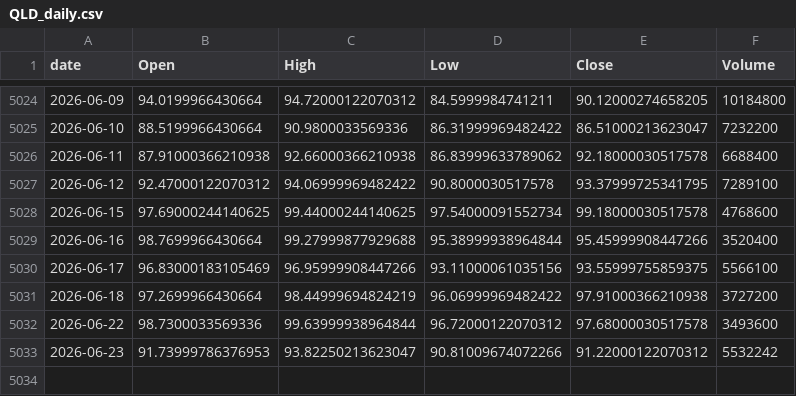
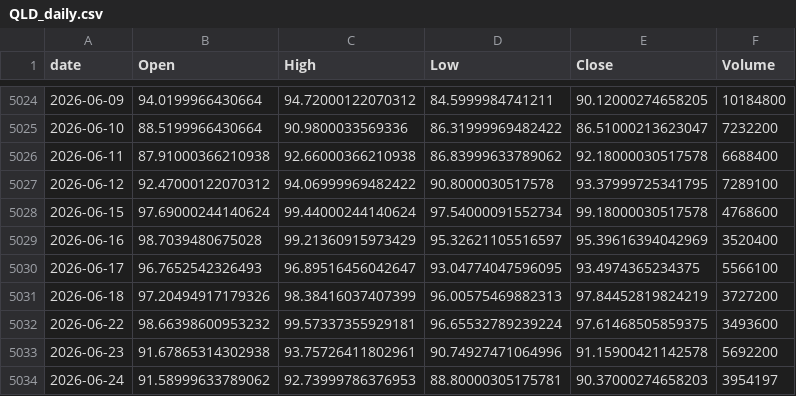
Before and after one commit to jeencare/sp500-strategy, a CSV file: data/QLD_daily.csv, drawn as a sheet; only a part is shown, gaps mark what is left out.

```diff
--- a/data/QLD_daily.csv
+++ b/data/QLD_daily.csv
@@ -5027,7 +5027,8 @@
 2026-06-12,92.47000122070312,94.06999969482422,90.8000030517578,93.37999725341795,7289100
-2026-06-15,97.69000244140625,99.44000244140625,97.54000091552734,99.18000030517578,4768600
-2026-06-16,98.7699966430664,99.27999877929688,95.38999938964844,95.45999908447266,3520400
-2026-06-17,96.83000183105469,96.95999908447266,93.11000061035156,93.55999755859375,5566100
-2026-06-18,97.2699966430664,98.44999694824219,96.06999969482422,97.91000366210938,3727200
-2026-06-22,98.7300033569336,99.63999938964844,96.72000122070312,97.68000030517578,3493600
-2026-06-23,91.73999786376953,93.82250213623047,90.81009674072266,91.22000122070312,5532242
+2026-06-15,97.69000244140624,99.44000244140624,97.54000091552734,99.18000030517578,4768600
+2026-06-16,98.7039480675028,99.21360915973429,95.32621105516597,95.39616394042969,3520400
+2026-06-17,96.7652542326493,96.89516456042647,93.04774047596095,93.4974365234375,5566100
+2026-06-18,97.20494917179326,98.38416037407399,96.00575469882313,97.84452819824219,3727200
+2026-06-22,98.66398600953232,99.57337355929181,96.65532789239224,97.61468505859375,3493600
+2026-06-23,91.67865314302938,93.75726411802961,90.74927471064996,91.15900421142578,5692200
+2026-06-24,91.58999633789062,92.73999786376953,88.80000305175781,90.37000274658203,3954197
```
Also changed, not shown: data/IVV_daily.csv, data/QQQM_daily.csv, 10 other files.
